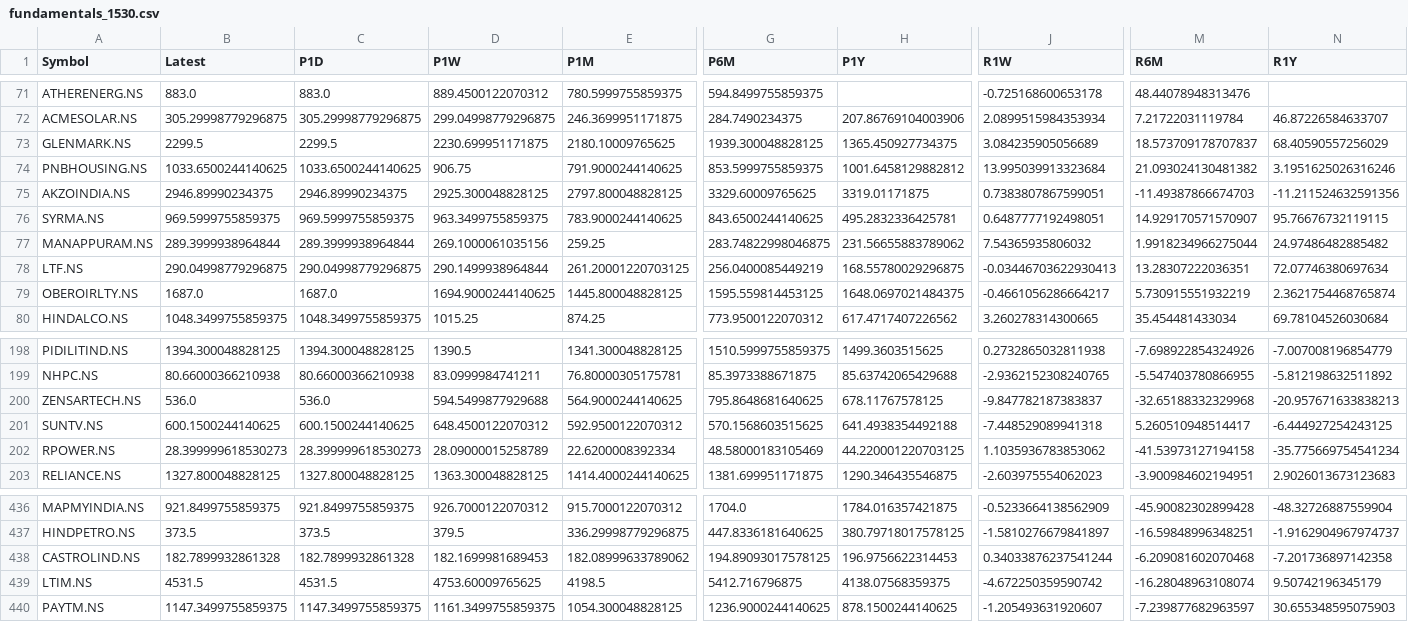
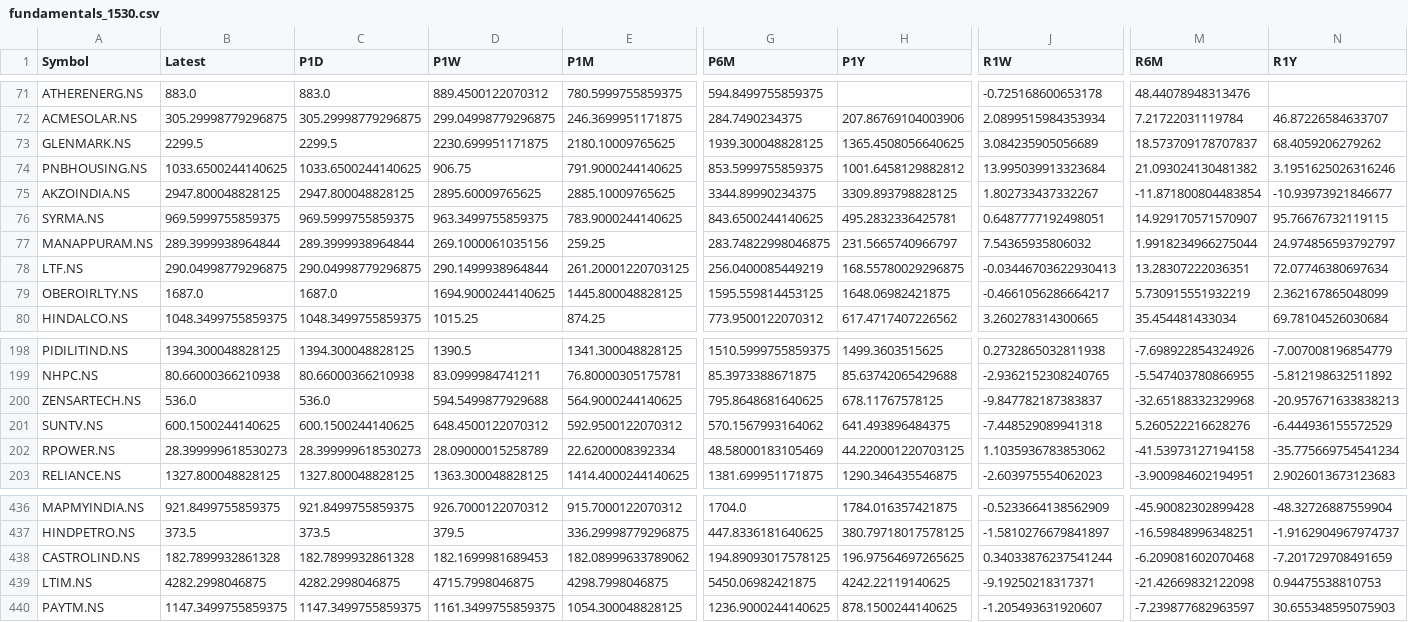
Before and after one commit to KanungoS/stock-engine, a CSV file: output/fundamentals_1530.csv, drawn as a sheet; only a part is shown, gaps mark what is left out; the diff covers the shown part only; the diff names each change by its address in the sheet, - before the commit and + after, or states it on an @@ line.

```diff
--- a/output/fundamentals_1530.csv
+++ b/output/fundamentals_1530.csv
-H73 (P1Y): 1365.450927734375
+H73 (P1Y): 1365.4508056640625
-N73 (R1Y): 68.40590557256029
+N73 (R1Y): 68.4059206279262
-B75 (Latest): 2946.89990234375
+B75 (Latest): 2947.800048828125
-C75 (P1D): 2946.89990234375
+C75 (P1D): 2947.800048828125
-D75 (P1W): 2925.300048828125
+D75 (P1W): 2895.60009765625
-E75 (P1M): 2797.800048828125
+E75 (P1M): 2885.10009765625
-G75 (P6M): 3329.60009765625
+G75 (P6M): 3344.89990234375
-H75 (P1Y): 3319.01171875
+H75 (P1Y): 3309.893798828125
-J75 (R1W): 0.7383807867599051
+J75 (R1W): 1.802733437332267
-M75 (R6M): -11.49387866674703
+M75 (R6M): -11.871800804483854
-N75 (R1Y): -11.211524632591356
+N75 (R1Y): -10.93973921846677
-H77 (P1Y): 231.56655883789062
+H77 (P1Y): 231.5665740966797
-N77 (R1Y): 24.97486482885482
+N77 (R1Y): 24.974856593792797
-H79 (P1Y): 1648.0697021484375
+H79 (P1Y): 1648.06982421875
-N79 (R1Y): 2.3621754468765874
+N79 (R1Y): 2.362167865048099
-G201 (P6M): 570.1568603515625
+G201 (P6M): 570.1567993164062
-H201 (P1Y): 641.4938354492188
+H201 (P1Y): 641.493896484375
-M201 (R6M): 5.260510948514417
+M201 (R6M): 5.260522216628276
-N201 (R1Y): -6.444927254243125
+N201 (R1Y): -6.444936155572529
-H438 (P1Y): 196.9756622314453
+H438 (P1Y): 196.97564697265625
-N438 (R1Y): -7.201736897142358
+N438 (R1Y): -7.201729708491659
-B439 (Latest): 4531.5
+B439 (Latest): 4282.2998046875
-C439 (P1D): 4531.5
+C439 (P1D): 4282.2998046875
-D439 (P1W): 4753.60009765625
+D439 (P1W): 4715.7998046875
-E439 (P1M): 4198.5
+E439 (P1M): 4298.7998046875
-G439 (P6M): 5412.716796875
+G439 (P6M): 5450.06982421875
-H439 (P1Y): 4138.07568359375
+H439 (P1Y): 4242.22119140625
-J439 (R1W): -4.672250359590742
+J439 (R1W): -9.19250218317371
-M439 (R6M): -16.28048963108074
+M439 (R6M): -21.42669832122098
-N439 (R1Y): 9.50742196345179
+N439 (R1Y): 0.94475538810753
```
Also changed, not shown: 106 edited cells elsewhere in this file, 1 other file.
